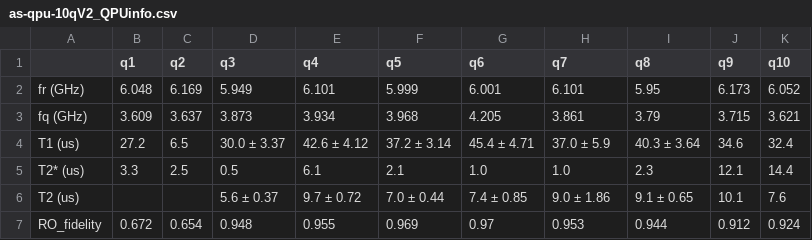
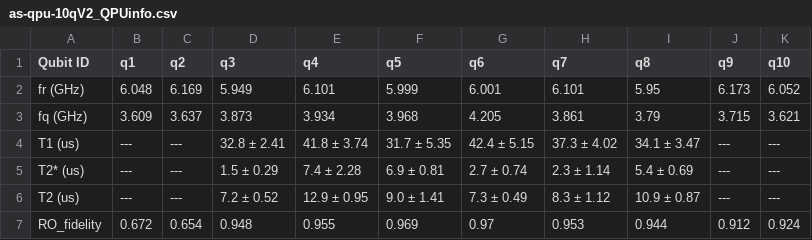
Before and after one commit to asqum/qua-libs, a CSV file: Quantum-Control-Applications-QuAM/Superconducting/as-qpu-10qV2_QPUinfo.csv, drawn as a sheet; only a part is shown; the diff covers the shown part only.

```diff
--- a/Quantum-Control-Applications-QuAM/Superconducting/as-qpu-10qV2_QPUinfo.csv
+++ b/Quantum-Control-Applications-QuAM/Superconducting/as-qpu-10qV2_QPUinfo.csv
@@ -1,7 +1,7 @@
-,q1,q2,q3,q4,q5,q6,q7,q8,q9,q10
+Qubit ID,q1,q2,q3,q4,q5,q6,q7,q8,q9,q10
 fr (GHz),6.048,6.169,5.949,6.101,5.999,6.001,6.101,5.95,6.173,6.052
 fq (GHz),3.609,3.637,3.873,3.934,3.968,4.205,3.861,3.79,3.715,3.621
-T1 (us),27.2,6.5,30.0 ± 3.37,42.6 ± 4.12,37.2 ± 3.14,45.4 ± 4.71,37.0 ± 5.9,40.3 ± 3.64,34.6,32.4
-T2* (us),3.3,2.5,0.5,6.1,2.1,1.0,1.0,2.3,12.1,14.4
-T2 (us),,,5.6 ± 0.37,9.7 ± 0.72,7.0 ± 0.44,7.4 ± 0.85,9.0 ± 1.86,9.1 ± 0.65,10.1,7.6
+T1 (us),---,---,32.8 ± 2.41,41.8 ± 3.74,31.7 ± 5.35,42.4 ± 5.15,37.3 ± 4.02,34.1 ± 3.47,---,---
+T2* (us),---,---,1.5 ± 0.29,7.4 ± 2.28,6.9 ± 0.81,2.7 ± 0.74,2.3 ± 1.14,5.4 ± 0.69,---,---
+T2 (us),---,---,7.2 ± 0.52,12.9 ± 0.95,9.0 ± 1.41,7.3 ± 0.49,8.3 ± 1.12,10.9 ± 0.87,---,---
 RO_fidelity,0.672,0.654,0.948,0.955,0.969,0.97,0.953,0.944,0.912,0.924
```
Also changed, not shown: 11 edited cells elsewhere in this file, 1 other file.
